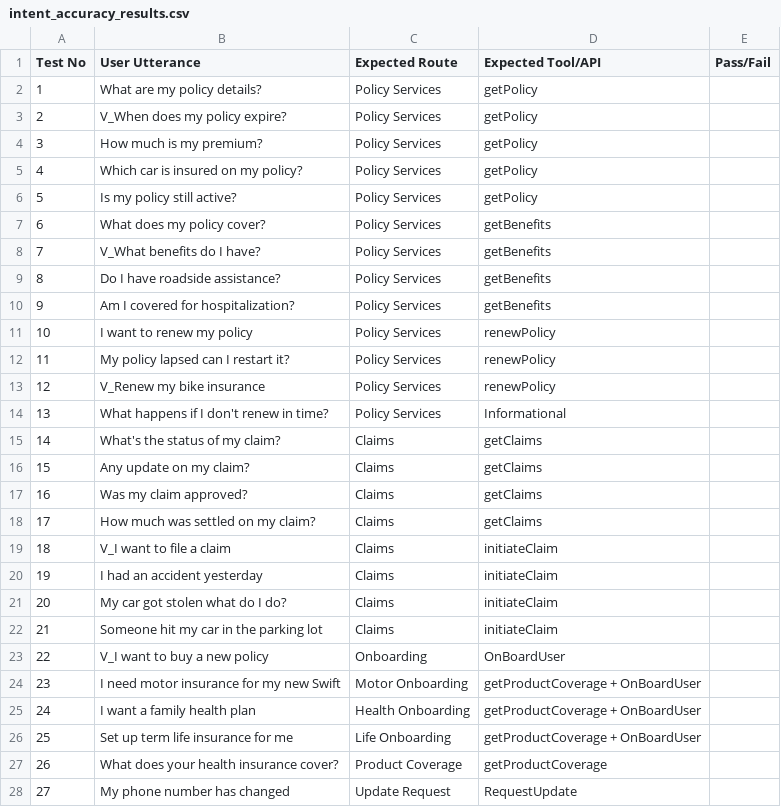
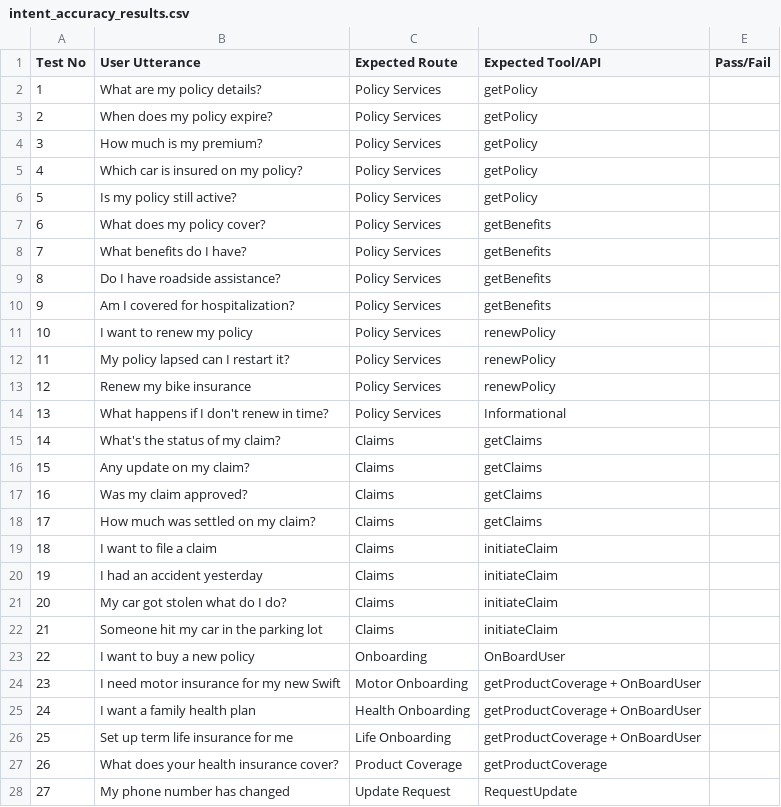
Before and after one commit to sanskriti-s407/insurance-voice-agent, a CSV file: testing/intent_accuracy_results.csv, drawn as a sheet; only a part is shown; the diff covers the shown part only.

```diff
--- a/testing/intent_accuracy_results.csv
+++ b/testing/intent_accuracy_results.csv
@@ -2,3 +2,3 @@
 1,What are my policy details?,Policy Services,getPolicy, ,
-2,V_When does my policy expire?,Policy Services,getPolicy, ,
+2,When does my policy expire?,Policy Services,getPolicy, ,
 3,How much is my premium?,Policy Services,getPolicy, ,
@@ -7,3 +7,3 @@
 6,What does my policy cover?,Policy Services,getBenefits, ,
-7,V_What benefits do I have?,Policy Services,getBenefits, ,
+7,What benefits do I have?,Policy Services,getBenefits, ,
 8,Do I have roadside assistance?,Policy Services,getBenefits, ,
@@ -12,3 +12,3 @@
 11,My policy lapsed can I restart it?,Policy Services,renewPolicy, ,
-12,V_Renew my bike insurance,Policy Services,renewPolicy, ,
+12,Renew my bike insurance,Policy Services,renewPolicy, ,
 13,What happens if I don't renew in time?,Policy Services,Informational, ,
@@ -18,3 +18,3 @@
 17,How much was settled on my claim?,Claims,getClaims, ,
-18,V_I want to file a claim,Claims,initiateClaim, ,
+18,I want to file a claim,Claims,initiateClaim, ,
 19,I had an accident yesterday,Claims,initiateClaim, ,
@@ -22,3 +22,3 @@
 21,Someone hit my car in the parking lot,Claims,initiateClaim, ,
-22,V_I want to buy a new policy,Onboarding,OnBoardUser, ,
+22,I want to buy a new policy,Onboarding,OnBoardUser, ,
 23,I need motor insurance for my new Swift,Motor Onboarding,getProductCoverage + OnBoardUser, ,
```
Also changed, not shown: 10 added rows and 5 edited cells elsewhere in this file.
